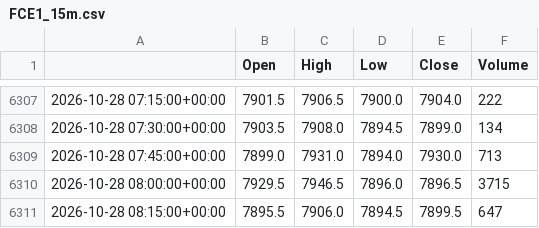
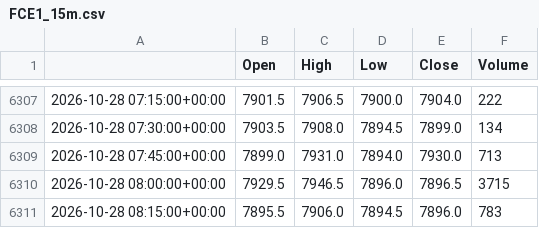
Before and after one commit to loljack01/AutoTrader, a CSV file: data/cache/FCE1_15m.csv, drawn as a sheet; only a part is shown, gaps mark what is left out.

```diff
--- a/data/cache/FCE1_15m.csv
+++ b/data/cache/FCE1_15m.csv
@@ -6310,2 +6310,2 @@
 2026-10-28 08:00:00+00:00,7929.5,7946.5,7896.0,7896.5,3715
-2026-10-28 08:15:00+00:00,7895.5,7906.0,7894.5,7899.5,647
+2026-10-28 08:15:00+00:00,7895.5,7906.0,7894.5,7896.0,783
```
Also changed, not shown: data/cache/FCE1_5m.csv, 1 other file.
